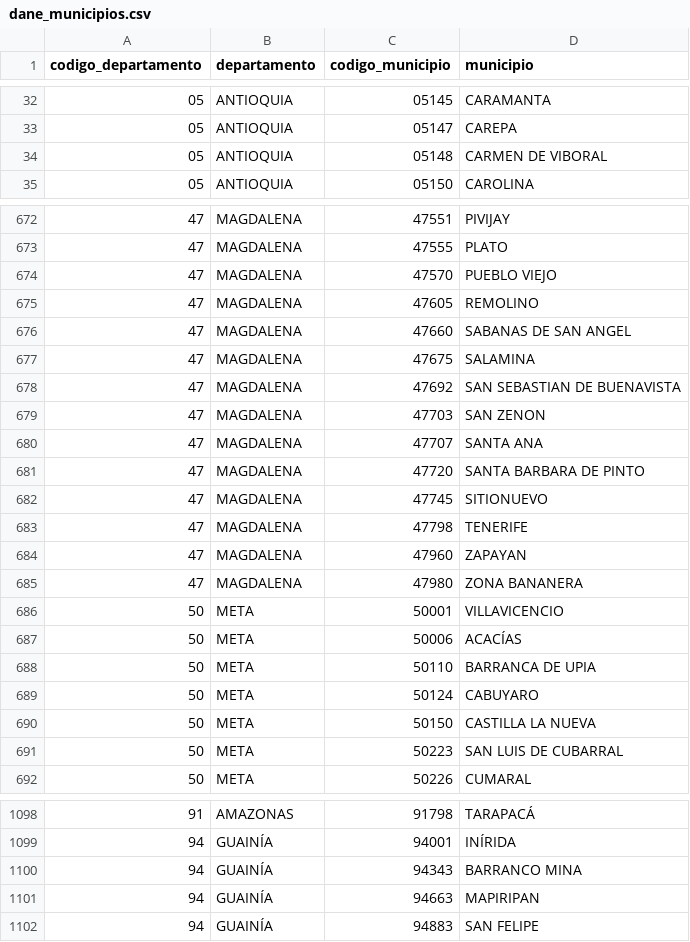
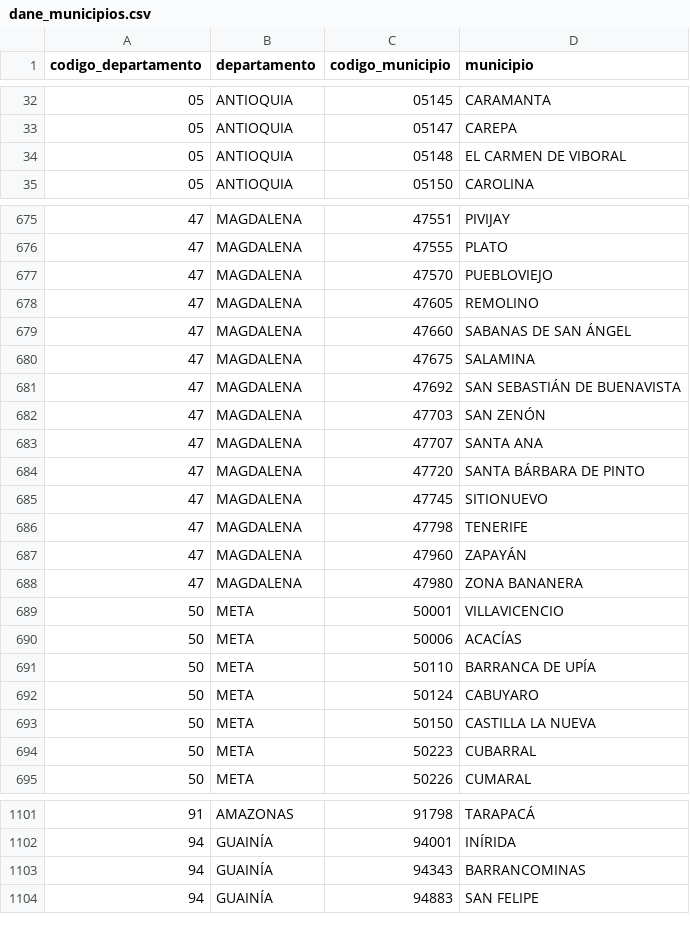
Before and after one commit to Andrezx16/etl, a CSV file: backend/data/catalogos/dane_municipios.csv, drawn as a sheet; only a part is shown, gaps mark what is left out; the diff covers the shown part only.

```diff
--- a/backend/data/catalogos/dane_municipios.csv
+++ b/backend/data/catalogos/dane_municipios.csv
@@ -33,3 +33,3 @@ codigo_departamento,departamento,codigo_municipio,municipio
 05,ANTIOQUIA,05147,CAREPA
-05,ANTIOQUIA,05148,CARMEN DE VIBORAL
+05,ANTIOQUIA,05148,EL CARMEN DE VIBORAL
 05,ANTIOQUIA,05150,CAROLINA
@@ -673,13 +676,13 @@ codigo_departamento,departamento,codigo_municipio,municipio
 47,MAGDALENA,47555,PLATO
-47,MAGDALENA,47570,PUEBLO VIEJO
+47,MAGDALENA,47570,PUEBLOVIEJO
 47,MAGDALENA,47605,REMOLINO
-47,MAGDALENA,47660,SABANAS DE SAN ANGEL
+47,MAGDALENA,47660,SABANAS DE SAN ÁNGEL
 47,MAGDALENA,47675,SALAMINA
-47,MAGDALENA,47692,SAN SEBASTIAN DE BUENAVISTA
-47,MAGDALENA,47703,SAN ZENON
+47,MAGDALENA,47692,SAN SEBASTIÁN DE BUENAVISTA
+47,MAGDALENA,47703,SAN ZENÓN
 47,MAGDALENA,47707,SANTA ANA
-47,MAGDALENA,47720,SANTA BARBARA DE PINTO
+47,MAGDALENA,47720,SANTA BÁRBARA DE PINTO
 47,MAGDALENA,47745,SITIONUEVO
 47,MAGDALENA,47798,TENERIFE
-47,MAGDALENA,47960,ZAPAYAN
+47,MAGDALENA,47960,ZAPAYÁN
 47,MAGDALENA,47980,ZONA BANANERA
@@ -687,6 +690,6 @@ codigo_departamento,departamento,codigo_municipio,municipio
 50,META,50006,ACACÍAS
-50,META,50110,BARRANCA DE UPIA
+50,META,50110,BARRANCA DE UPÍA
 50,META,50124,CABUYARO
 50,META,50150,CASTILLA LA NUEVA
-50,META,50223,SAN LUIS DE CUBARRAL
+50,META,50223,CUBARRAL
 50,META,50226,CUMARAL
@@ -1099,4 +1102,3 @@ codigo_departamento,departamento,codigo_municipio,municipio
 94,GUAINÍA,94001,INÍRIDA
-94,GUAINÍA,94343,BARRANCO MINA
-94,GUAINÍA,94663,MAPIRIPAN
+94,GUAINÍA,94343,BARRANCOMINAS
 94,GUAINÍA,94883,SAN FELIPE
```
Also changed, not shown: 4 added rows, 1 removed row and 119 edited cells elsewhere in this file, 8 other files.
